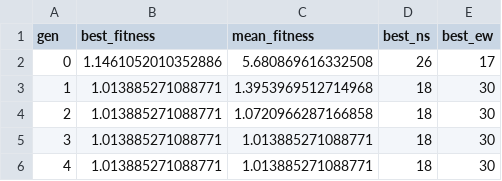
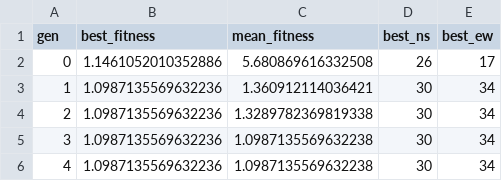
Before and after one commit to abdulhaseeb20/sustainable-urban-mobility-using-ga, a CSV file: results/ga_convergence.csv, drawn as a sheet.

```diff
--- a/results/ga_convergence.csv
+++ b/results/ga_convergence.csv
@@ -2,5 +2,5 @@ gen,best_fitness,mean_fitness,best_ns,best_ew
 0,1.1461052010352886,5.680869616332508,26,17
-1,1.013885271088771,1.3953969512714968,18,30
-2,1.013885271088771,1.0720966287166858,18,30
-3,1.013885271088771,1.013885271088771,18,30
-4,1.013885271088771,1.013885271088771,18,30
+1,1.0987135569632236,1.360912114036421,30,34
+2,1.0987135569632236,1.3289782369819338,30,34
+3,1.0987135569632236,1.0987135569632238,30,34
+4,1.0987135569632236,1.0987135569632238,30,34
```
Also changed, not shown: results/eval_paired_runs.csv, results/eval_stats.csv, 3 other files.
